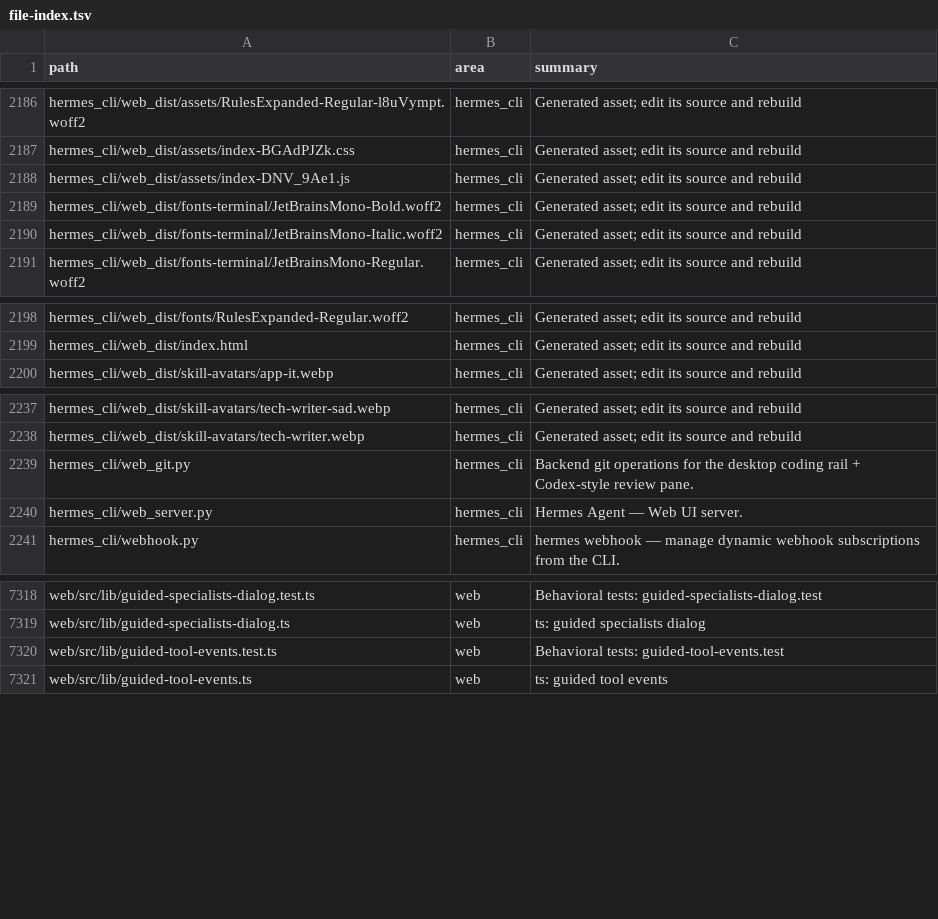
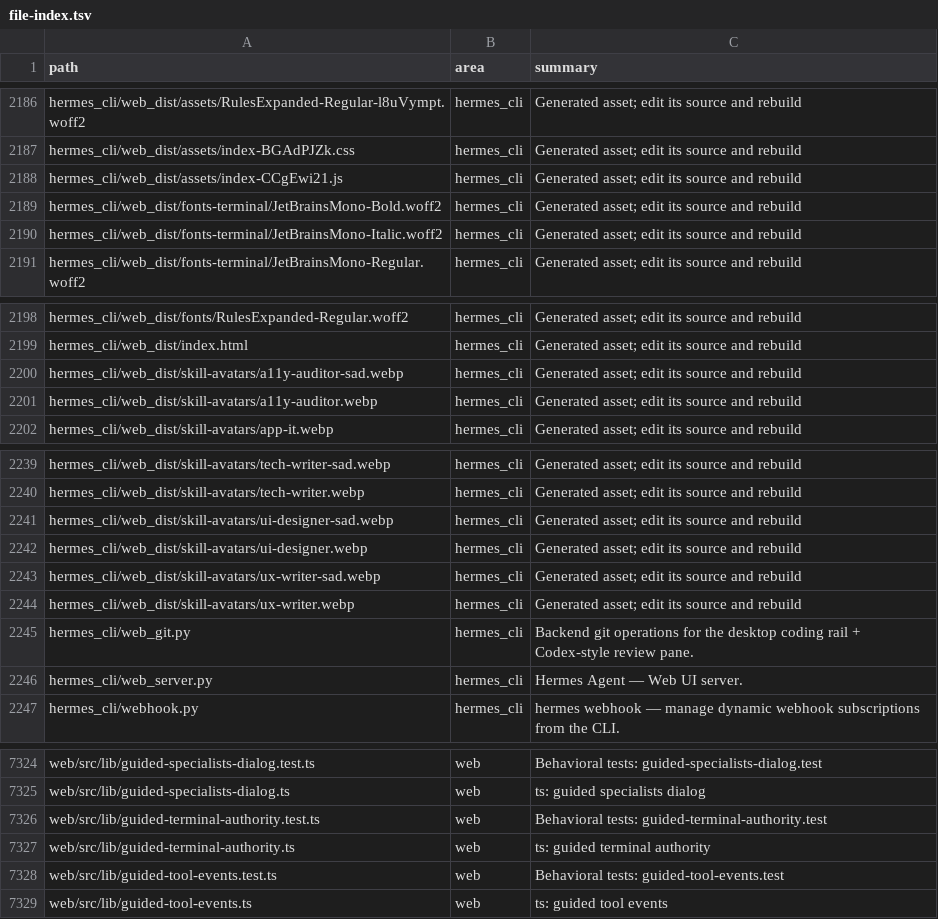
Before and after one commit to ub1979/lyra, a TSV file: docs/lyra/file-index.tsv, drawn as a sheet; only a part is shown, gaps mark what is left out.

Commit message:
fix(studio): keep terminal paint subordinate to structured turn state
Reproduce stale terminal idle paint marking a running first request ready. Extract the authority decision, preserve structured ownership through reconnect and completion, and retain terminal-only fallback. 495 web tests, typecheck and build pass; lint has zero errors and 30 warnings. Rebuild the tracked Studio bundle; no submission or token-accounting changes.

```diff
--- a/docs/lyra/file-index.tsv
+++ b/docs/lyra/file-index.tsv
@@ -2187,3 +2187,3 @@ hermes_cli/web_dist/assets/RulesExpanded-Regular-l8uVympt.woff2	hermes_cli	Gener
 hermes_cli/web_dist/assets/index-BGAdPJZk.css	hermes_cli	Generated asset; edit its source and rebuild
-hermes_cli/web_dist/assets/index-DNV_9Ae1.js	hermes_cli	Generated asset; edit its source and rebuild
+hermes_cli/web_dist/assets/index-CCgEwi21.js	hermes_cli	Generated asset; edit its source and rebuild
 hermes_cli/web_dist/fonts-terminal/JetBrainsMono-Bold.woff2	hermes_cli	Generated asset; edit its source and rebuild
@@ -2199,2 +2199,4 @@ hermes_cli/web_dist/fonts/RulesExpanded-Regular.woff2	hermes_cli	Generated asset
 hermes_cli/web_dist/index.html	hermes_cli	Generated asset; edit its source and rebuild
+hermes_cli/web_dist/skill-avatars/a11y-auditor-sad.webp	hermes_cli	Generated asset; edit its source and rebuild
+hermes_cli/web_dist/skill-avatars/a11y-auditor.webp	hermes_cli	Generated asset; edit its source and rebuild
 hermes_cli/web_dist/skill-avatars/app-it.webp	hermes_cli	Generated asset; edit its source and rebuild
@@ -2238,2 +2240,6 @@ hermes_cli/web_dist/skill-avatars/tech-writer-sad.webp	hermes_cli	Generated asse
 hermes_cli/web_dist/skill-avatars/tech-writer.webp	hermes_cli	Generated asset; edit its source and rebuild
+hermes_cli/web_dist/skill-avatars/ui-designer-sad.webp	hermes_cli	Generated asset; edit its source and rebuild
+hermes_cli/web_dist/skill-avatars/ui-designer.webp	hermes_cli	Generated asset; edit its source and rebuild
+hermes_cli/web_dist/skill-avatars/ux-writer-sad.webp	hermes_cli	Generated asset; edit its source and rebuild
+hermes_cli/web_dist/skill-avatars/ux-writer.webp	hermes_cli	Generated asset; edit its source and rebuild
 hermes_cli/web_git.py	hermes_cli	Backend git operations for the desktop coding rail + Codex-style review pane.
@@ -7319,2 +7325,4 @@ web/src/lib/guided-specialists-dialog.test.ts	web	Behavioral tests: guided-speci
 web/src/lib/guided-specialists-dialog.ts	web	ts: guided specialists dialog
+web/src/lib/guided-terminal-authority.test.ts	web	Behavioral tests: guided-terminal-authority.test
+web/src/lib/guided-terminal-authority.ts	web	ts: guided terminal authority
 web/src/lib/guided-tool-events.test.ts	web	Behavioral tests: guided-tool-events.test
```
Also changed, not shown: 13 other files.
